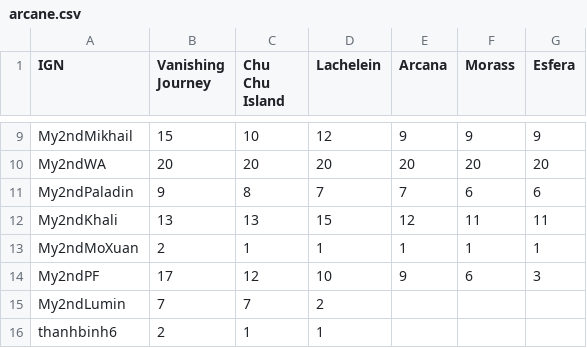
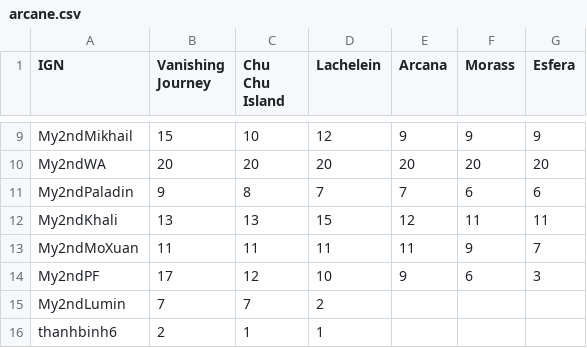
Before and after one commit to My2ndAngelic/Maple-Progression-Tracker, a CSV file: data/arcane.csv, drawn as a sheet; only a part is shown, gaps mark what is left out.

```diff
--- a/data/arcane.csv
+++ b/data/arcane.csv
@@ -12,3 +12,3 @@ My2ndPaladin,9,8,7,7,6,6
 My2ndKhali,13,13,15,12,11,11
-My2ndMoXuan,2,1,1,1,1,1
+My2ndMoXuan,11,11,11,11,9,7
 My2ndPF,17,12,10,9,6,3
```
Also changed, not shown: data/account.csv, data/innerability.csv.
